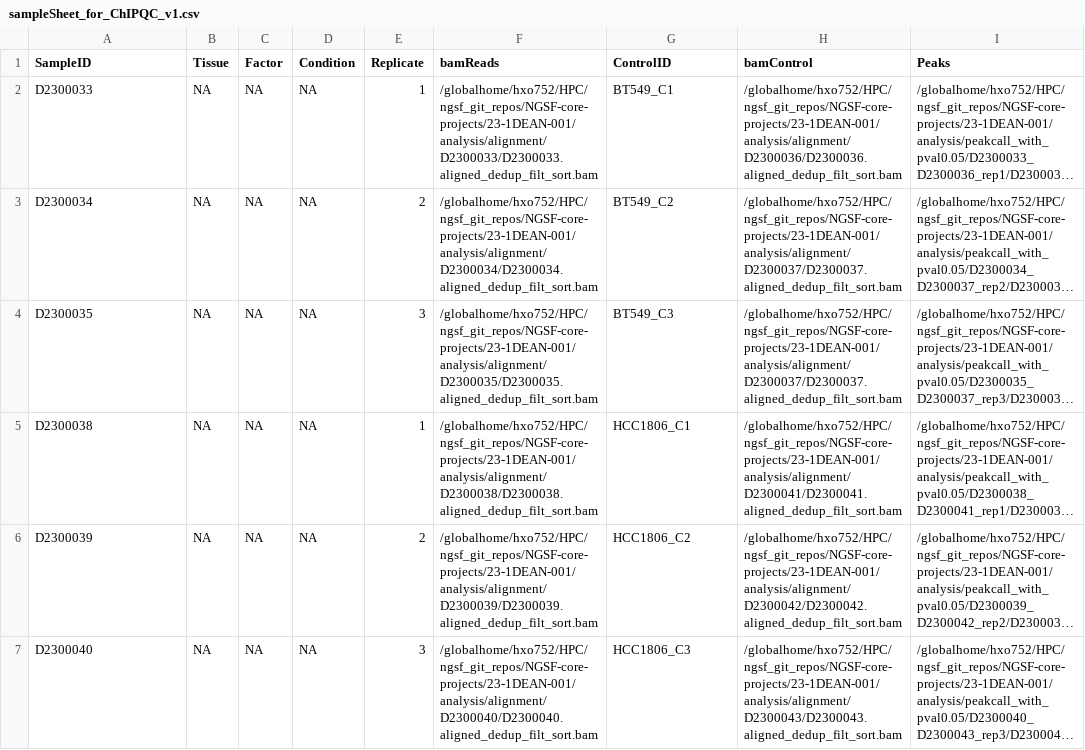
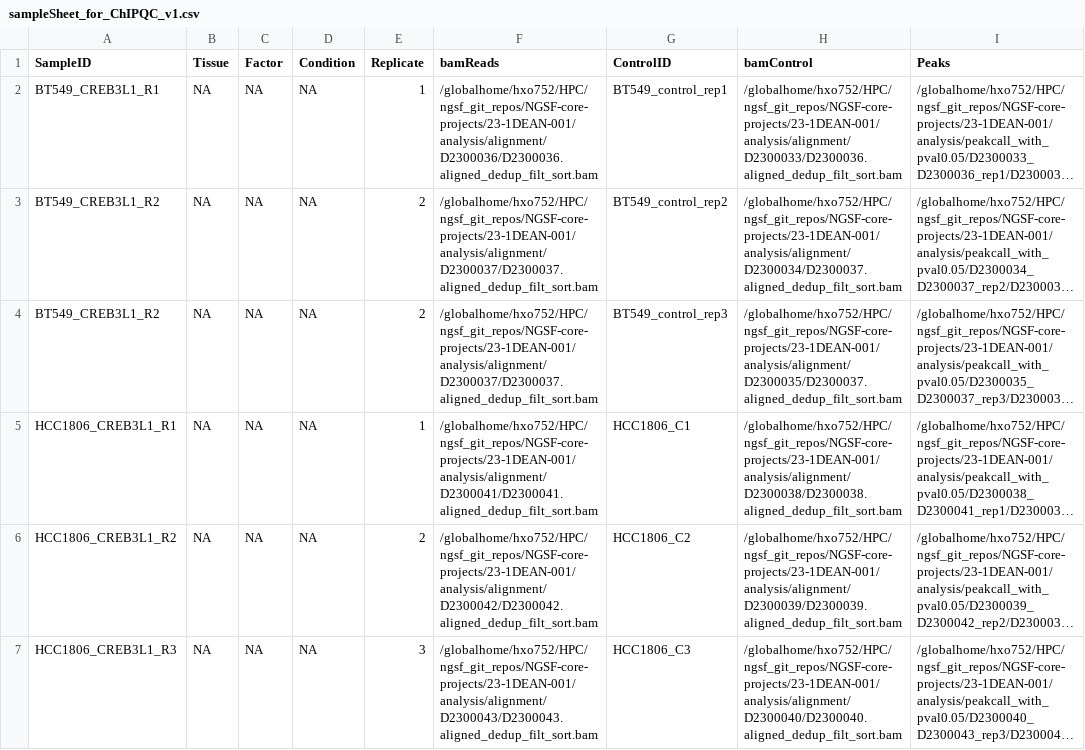
Before and after one commit to shhayat/NGSF-core-projects, a CSV file: 23-1DEAN-001/sampleSheet_for_ChIPQC_v1.csv, drawn as a sheet; only a part is shown; long unchanged cells end in …; the diff names each change by its address in the sheet, - before the commit and + after, or states it on an @@ line.

Commit message:
Update sampleSheet_for_ChIPQC_v1.csv

```diff
--- a/23-1DEAN-001/sampleSheet_for_ChIPQC_v1.csv
+++ b/23-1DEAN-001/sampleSheet_for_ChIPQC_v1.csv
-A2 (SampleID): D2300033
+A2 (SampleID): BT549_CREB3L1_R1
-F2 (bamReads): /globalhome/hxo752/HPC/ngsf_git_repos/NGSF-core-projects/23-1DEAN-001/analysis/alignment/D2300033/D2300033.aligned_dedup_filt_sort.bam
+F2 (bamReads): /globalhome/hxo752/HPC/ngsf_git_repos/NGSF-core-projects/23-1DEAN-001/analysis/alignment/D2300036/D2300036.aligned_dedup_filt_sort.bam
-G2 (ControlID): BT549_C1
+G2 (ControlID): BT549_control_rep1
-H2 (bamControl): /globalhome/hxo752/HPC/ngsf_git_repos/NGSF-core-projects/23-1DEAN-001/analysis/alignment/D2300036/D2300036.aligned_dedup_filt_sort.bam
+H2 (bamControl): /globalhome/hxo752/HPC/ngsf_git_repos/NGSF-core-projects/23-1DEAN-001/analysis/alignment/D2300033/D2300036.aligned_dedup_filt_sort.bam
-A3 (SampleID): D2300034
+A3 (SampleID): BT549_CREB3L1_R2
-F3 (bamReads): /globalhome/hxo752/HPC/ngsf_git_repos/NGSF-core-projects/23-1DEAN-001/analysis/alignment/D2300034/D2300034.aligned_dedup_filt_sort.bam
+F3 (bamReads): /globalhome/hxo752/HPC/ngsf_git_repos/NGSF-core-projects/23-1DEAN-001/analysis/alignment/D2300037/D2300037.aligned_dedup_filt_sort.bam
-G3 (ControlID): BT549_C2
+G3 (ControlID): BT549_control_rep2
-H3 (bamControl): /globalhome/hxo752/HPC/ngsf_git_repos/NGSF-core-projects/23-1DEAN-001/analysis/alignment/D2300037/D2300037.aligned_dedup_filt_sort.bam
+H3 (bamControl): /globalhome/hxo752/HPC/ngsf_git_repos/NGSF-core-projects/23-1DEAN-001/analysis/alignment/D2300034/D2300037.aligned_dedup_filt_sort.bam
-A4 (SampleID): D2300035
+A4 (SampleID): BT549_CREB3L1_R2
-E4 (Replicate): 3
+E4 (Replicate): 2
-F4 (bamReads): /globalhome/hxo752/HPC/ngsf_git_repos/NGSF-core-projects/23-1DEAN-001/analysis/alignment/D2300035/D2300035.aligned_dedup_filt_sort.bam
+F4 (bamReads): /globalhome/hxo752/HPC/ngsf_git_repos/NGSF-core-projects/23-1DEAN-001/analysis/alignment/D2300037/D2300037.aligned_dedup_filt_sort.bam
-G4 (ControlID): BT549_C3
+G4 (ControlID): BT549_control_rep3
-H4 (bamControl): /globalhome/hxo752/HPC/ngsf_git_repos/NGSF-core-projects/23-1DEAN-001/analysis/alignment/D2300037/D2300037.aligned_dedup_filt_sort.bam
+H4 (bamControl): /globalhome/hxo752/HPC/ngsf_git_repos/NGSF-core-projects/23-1DEAN-001/analysis/alignment/D2300035/D2300037.aligned_dedup_filt_sort.bam
-A5 (SampleID): D2300038
+A5 (SampleID): HCC1806_CREB3L1_R1
-F5 (bamReads): /globalhome/hxo752/HPC/ngsf_git_repos/NGSF-core-projects/23-1DEAN-001/analysis/alignment/D2300038/D2300038.aligned_dedup_filt_sort.bam
+F5 (bamReads): /globalhome/hxo752/HPC/ngsf_git_repos/NGSF-core-projects/23-1DEAN-001/analysis/alignment/D2300041/D2300041.aligned_dedup_filt_sort.bam
-H5 (bamControl): /globalhome/hxo752/HPC/ngsf_git_repos/NGSF-core-projects/23-1DEAN-001/analysis/alignment/D2300041/D2300041.aligned_dedup_filt_sort.bam
+H5 (bamControl): /globalhome/hxo752/HPC/ngsf_git_repos/NGSF-core-projects/23-1DEAN-001/analysis/alignment/D2300038/D2300038.aligned_dedup_filt_sort.bam
-A6 (SampleID): D2300039
+A6 (SampleID): HCC1806_CREB3L1_R2
-F6 (bamReads): /globalhome/hxo752/HPC/ngsf_git_repos/NGSF-core-projects/23-1DEAN-001/analysis/alignment/D2300039/D2300039.aligned_dedup_filt_sort.bam
+F6 (bamReads): /globalhome/hxo752/HPC/ngsf_git_repos/NGSF-core-projects/23-1DEAN-001/analysis/alignment/D2300042/D2300042.aligned_dedup_filt_sort.bam
-H6 (bamControl): /globalhome/hxo752/HPC/ngsf_git_repos/NGSF-core-projects/23-1DEAN-001/analysis/alignment/D2300042/D2300042.aligned_dedup_filt_sort.bam
+H6 (bamControl): /globalhome/hxo752/HPC/ngsf_git_repos/NGSF-core-projects/23-1DEAN-001/analysis/alignment/D2300039/D2300039.aligned_dedup_filt_sort.bam
-A7 (SampleID): D2300040
+A7 (SampleID): HCC1806_CREB3L1_R3
-F7 (bamReads): /globalhome/hxo752/HPC/ngsf_git_repos/NGSF-core-projects/23-1DEAN-001/analysis/alignment/D2300040/D2300040.aligned_dedup_filt_sort.bam
+F7 (bamReads): /globalhome/hxo752/HPC/ngsf_git_repos/NGSF-core-projects/23-1DEAN-001/analysis/alignment/D2300043/D2300043.aligned_dedup_filt_sort.bam
-H7 (bamControl): /globalhome/hxo752/HPC/ngsf_git_repos/NGSF-core-projects/23-1DEAN-001/analysis/alignment/D2300043/D2300043.aligned_dedup_filt_sort.bam
+H7 (bamControl): /globalhome/hxo752/HPC/ngsf_git_repos/NGSF-core-projects/23-1DEAN-001/analysis/alignment/D2300040/D2300040.aligned_dedup_filt_sort.bam
```
